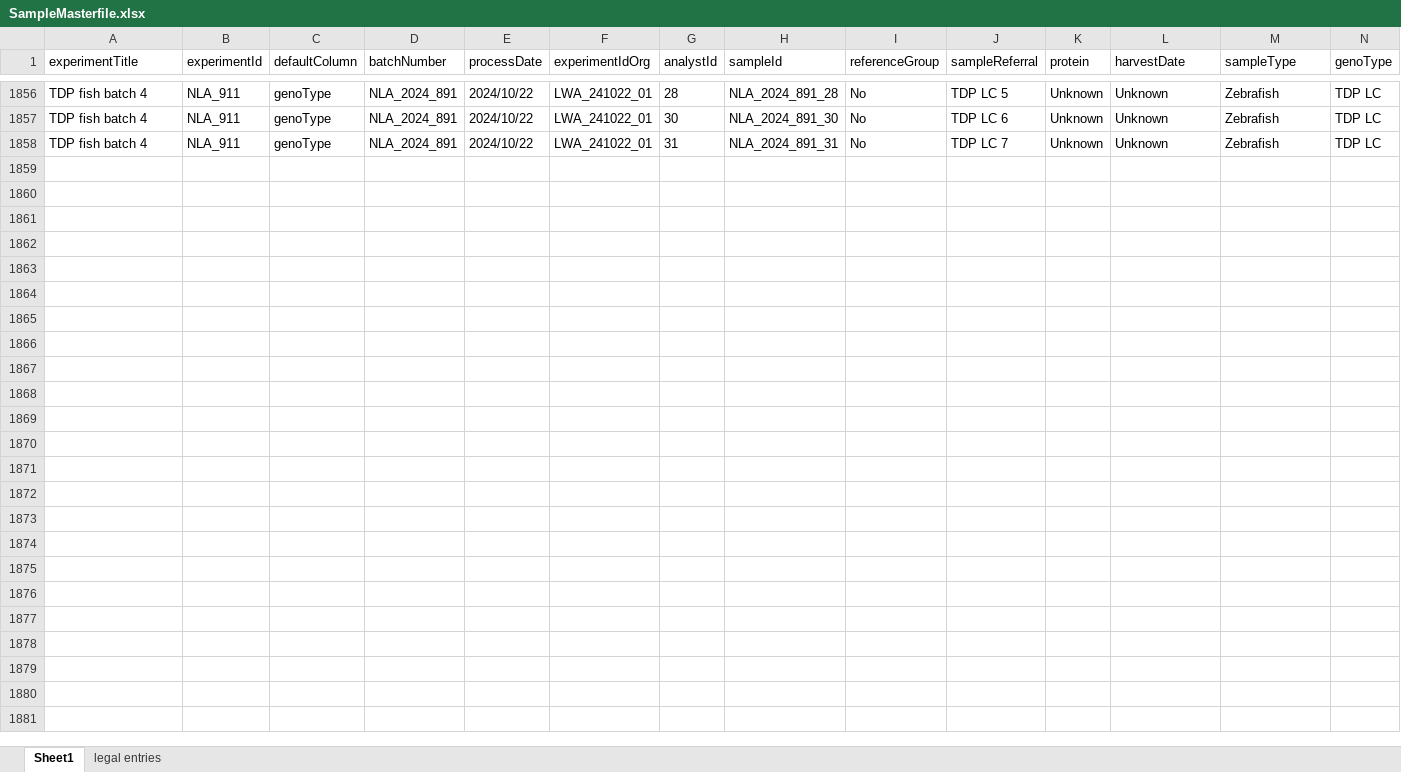
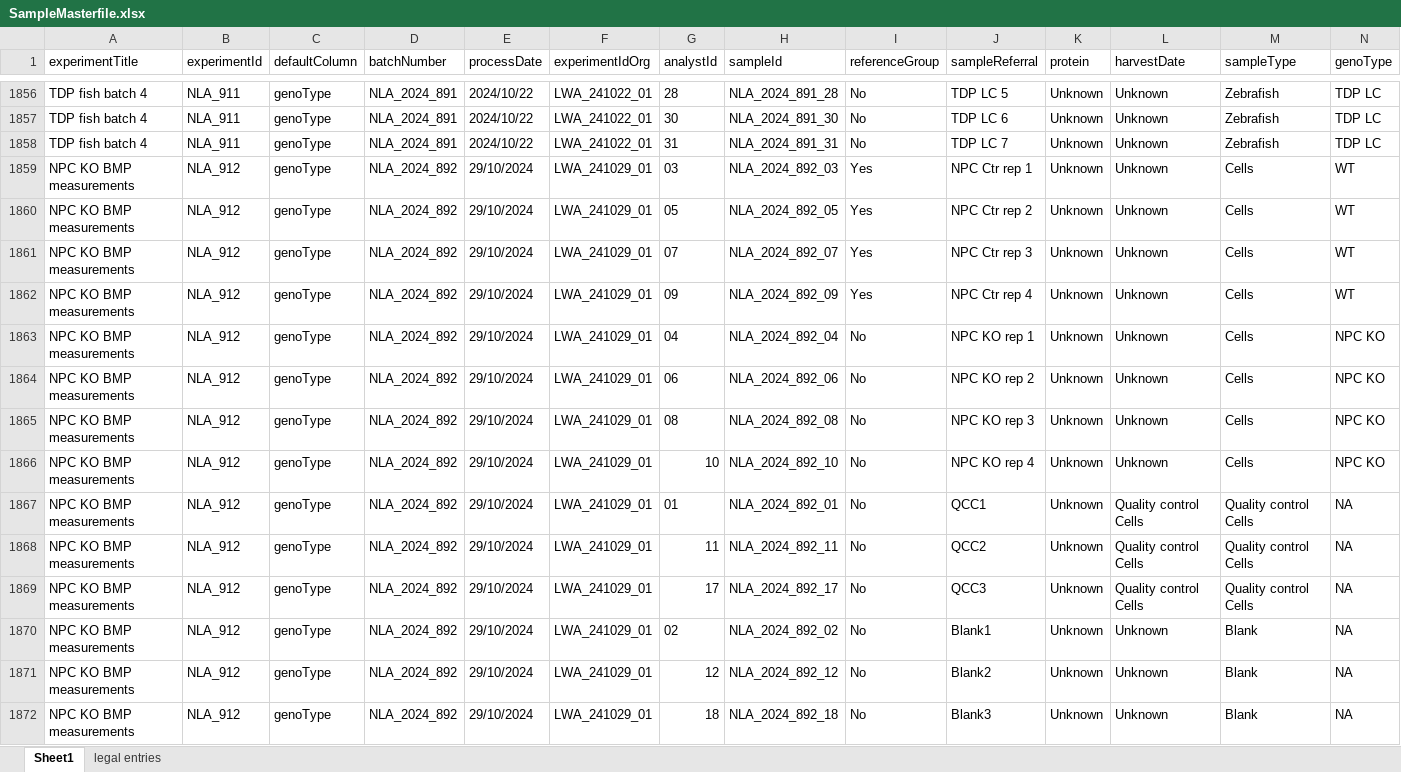
Before and after one commit to ricoderks/soda-light, an Excel workbook: data/Database/SampleMasterfile.xlsx, sheet Sheet1, drawn as a sheet; only a part is shown, gaps mark what is left out; values as stored, in another font and other column widths than the file's, no borders; charts and pictures and conditional formats not drawn; rows hold the shown columns only; the diff names each change by its address in the sheet, - before the commit and + after, or states it on an @@ line.

Commit message:
New dataset for Lian.

```diff
--- a/data/Database/SampleMasterfile.xlsx (sheet Sheet1)
+++ b/data/Database/SampleMasterfile.xlsx (sheet Sheet1)
+row 1859: NPC KO BMP measurements | NLA_912 | genoType | NLA_2024_892 | 29/10/2024 | LWA_241029_01 | 03 | NLA_2024_892_03 | Yes | NPC Ctr rep 1 | Unknown | Unknown | Cells | WT
+row 1860: NPC KO BMP measurements | NLA_912 | genoType | NLA_2024_892 | 29/10/2024 | LWA_241029_01 | 05 | NLA_2024_892_05 | Yes | NPC Ctr rep 2 | Unknown | Unknown | Cells | WT
+row 1861: NPC KO BMP measurements | NLA_912 | genoType | NLA_2024_892 | 29/10/2024 | LWA_241029_01 | 07 | NLA_2024_892_07 | Yes | NPC Ctr rep 3 | Unknown | Unknown | Cells | WT
+row 1862: NPC KO BMP measurements | NLA_912 | genoType | NLA_2024_892 | 29/10/2024 | LWA_241029_01 | 09 | NLA_2024_892_09 | Yes | NPC Ctr rep 4 | Unknown | Unknown | Cells | WT
+row 1863: NPC KO BMP measurements | NLA_912 | genoType | NLA_2024_892 | 29/10/2024 | LWA_241029_01 | 04 | NLA_2024_892_04 | No | NPC KO rep 1 | Unknown | Unknown | Cells | NPC KO
+row 1864: NPC KO BMP measurements | NLA_912 | genoType | NLA_2024_892 | 29/10/2024 | LWA_241029_01 | 06 | NLA_2024_892_06 | No | NPC KO rep 2 | Unknown | Unknown | Cells | NPC KO
+row 1865: NPC KO BMP measurements | NLA_912 | genoType | NLA_2024_892 | 29/10/2024 | LWA_241029_01 | 08 | NLA_2024_892_08 | No | NPC KO rep 3 | Unknown | Unknown | Cells | NPC KO
+row 1866: NPC KO BMP measurements | NLA_912 | genoType | NLA_2024_892 | 29/10/2024 | LWA_241029_01 | 10 | NLA_2024_892_10 | No | NPC KO rep 4 | Unknown | Unknown | Cells | NPC KO
+row 1867: NPC KO BMP measurements | NLA_912 | genoType | NLA_2024_892 | 29/10/2024 | LWA_241029_01 | 01 | NLA_2024_892_01 | No | QCC1 | Unknown | Quality control Cells | Quality control Cells | NA
+row 1868: NPC KO BMP measurements | NLA_912 | genoType | NLA_2024_892 | 29/10/2024 | LWA_241029_01 | 11 | NLA_2024_892_11 | No | QCC2 | Unknown | Quality control Cells | Quality control Cells | NA
+row 1869: NPC KO BMP measurements | NLA_912 | genoType | NLA_2024_892 | 29/10/2024 | LWA_241029_01 | 17 | NLA_2024_892_17 | No | QCC3 | Unknown | Quality control Cells | Quality control Cells | NA
+row 1870: NPC KO BMP measurements | NLA_912 | genoType | NLA_2024_892 | 29/10/2024 | LWA_241029_01 | 02 | NLA_2024_892_02 | No | Blank1 | Unknown | Unknown | Blank | NA
+row 1871: NPC KO BMP measurements | NLA_912 | genoType | NLA_2024_892 | 29/10/2024 | LWA_241029_01 | 12 | NLA_2024_892_12 | No | Blank2 | Unknown | Unknown | Blank | NA
+row 1872: NPC KO BMP measurements | NLA_912 | genoType | NLA_2024_892 | 29/10/2024 | LWA_241029_01 | 18 | NLA_2024_892_18 | No | Blank3 | Unknown | Unknown | Blank | NA
```
Also changed, not shown: charts or pictures, 3 other files.
